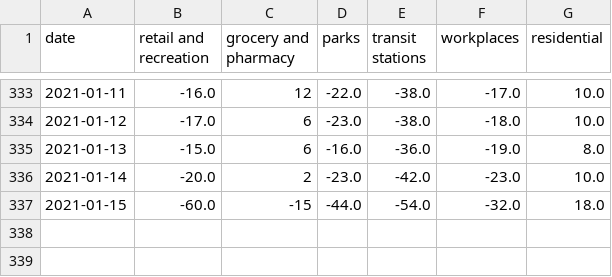
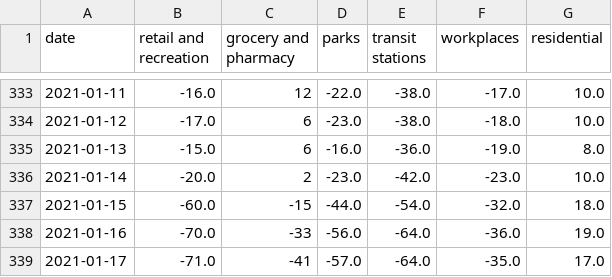
Before and after one commit to tamagusko/mobility_patterns_covid19_portugal, a CSV file: data/google_data_processed.csv, drawn as a sheet; only a part is shown, gaps mark what is left out.

Commit message:
Latest data: Thu Jan 21 04:01:52 UTC 2021

```diff
--- a/data/google_data_processed.csv
+++ b/data/google_data_processed.csv
@@ -337 +337,3 @@ date,retail and recreation,grocery and pharmacy,parks,transit stations,workplace
 2021-01-15,-60.0,-15,-44.0,-54.0,-32.0,18.0
+2021-01-16,-70.0,-33,-56.0,-64.0,-36.0,19.0
+2021-01-17,-71.0,-41,-57.0,-64.0,-35.0,17.0
```
